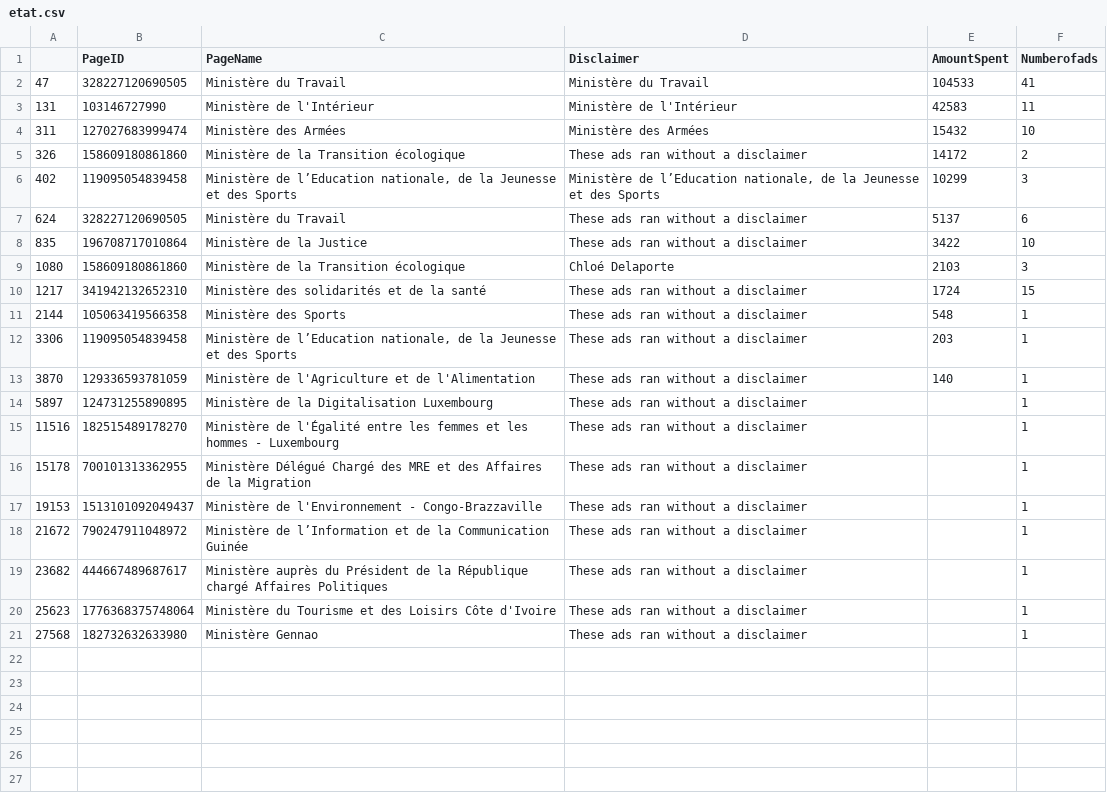
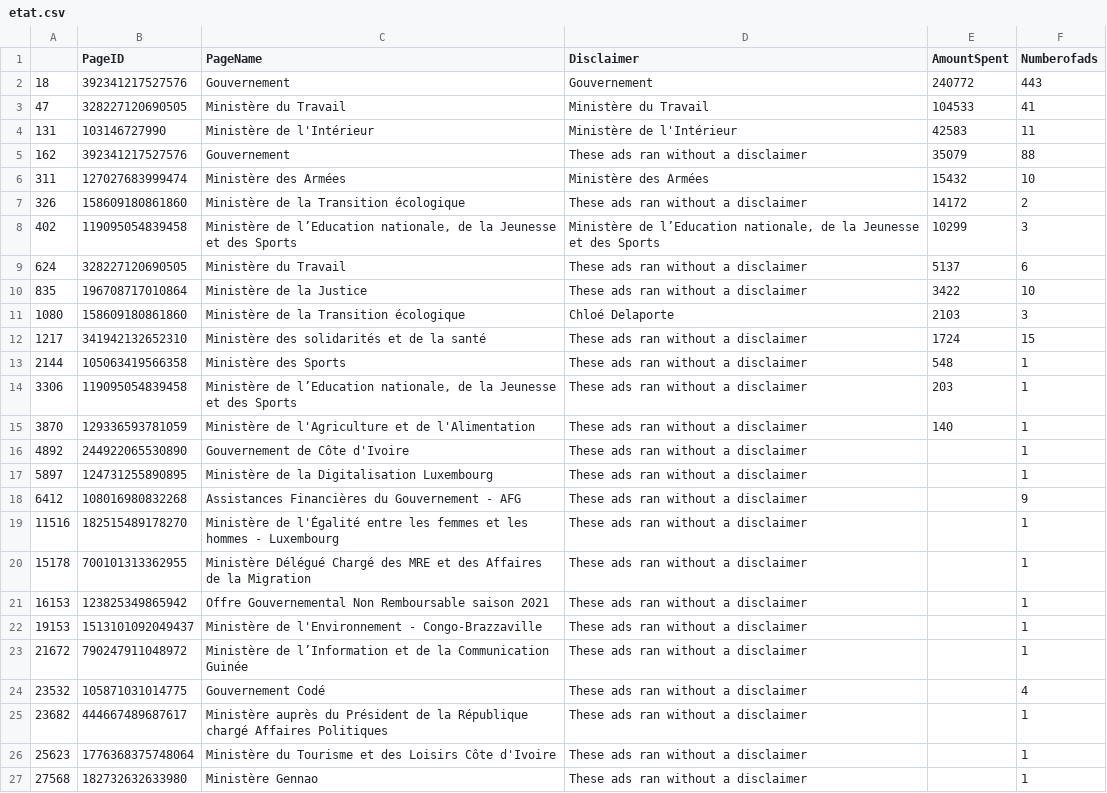
Before and after one commit to stefw/fbads, a CSV file: etat.csv, drawn as a sheet; the diff names each change by its address in the sheet, - before the commit and + after, or states it on an @@ line.

Commit message:
update état

```diff
--- a/etat.csv
+++ b/etat.csv
+row 2: 18 | 392341217527576 | Gouvernement | Gouvernement | 240772 | 443
+row 5: 162 | 392341217527576 | Gouvernement | These ads ran without a disclaimer | 35079 | 88
+row 16: 4892 | 244922065530890 | Gouvernement de Côte d'Ivoire | These ads ran without a disclaimer |  | 1
+row 18: 6412 | 108016980832268 | Assistances Financières du Gouvernement - AFG | These ads ran without a disclaimer |  | 9
+row 21: 16153 | 123825349865942 | Offre Gouvernemental Non Remboursable saison 2021 | These ads ran without a disclaimer |  | 1
+row 24: 23532 | 105871031014775 | Gouvernement Codé | These ads ran without a disclaimer |  | 4
```
